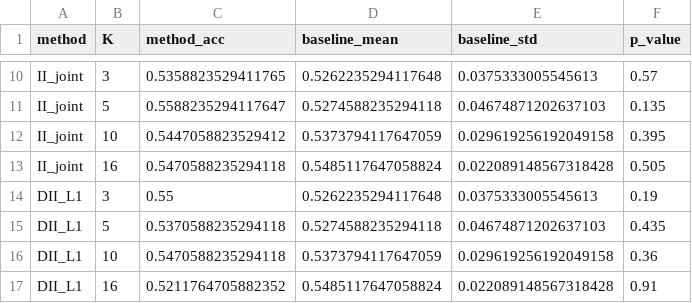
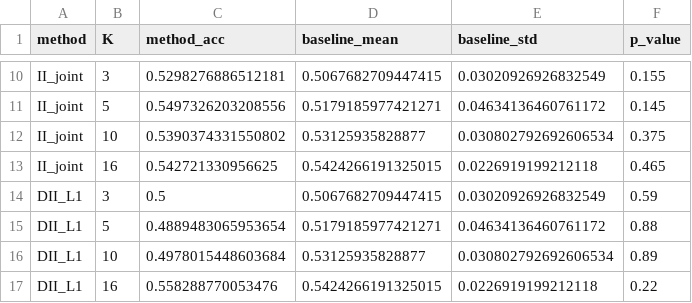
Before and after one commit to eleonorasalcuni2288-dotcom/ems-lugano-2026, a CSV file: feature_selection_analysis/mi_complications/mi_complications_downstream_results.csv, drawn as a sheet; only a part is shown, gaps mark what is left out; the diff covers the shown part only; the diff names each change by its address in the sheet, - before the commit and + after, or states it on an @@ line.

```diff
--- a/feature_selection_analysis/mi_complications/mi_complications_downstream_results.csv
+++ b/feature_selection_analysis/mi_complications/mi_complications_downstream_results.csv
-C10 (method_acc): 0.5358823529411765
+C10 (method_acc): 0.5298276886512181
-D10 (baseline_mean): 0.5262235294117648
+D10 (baseline_mean): 0.5067682709447415
-E10 (baseline_std): 0.0375333005545613
+E10 (baseline_std): 0.03020926926832549
-F10 (p_value): 0.57
+F10 (p_value): 0.155
-C11 (method_acc): 0.5588235294117647
+C11 (method_acc): 0.5497326203208556
-D11 (baseline_mean): 0.5274588235294118
+D11 (baseline_mean): 0.5179185977421271
-E11 (baseline_std): 0.04674871202637103
+E11 (baseline_std): 0.04634136460761172
-F11 (p_value): 0.135
+F11 (p_value): 0.145
-C12 (method_acc): 0.5447058823529412
+C12 (method_acc): 0.5390374331550802
-D12 (baseline_mean): 0.5373794117647059
+D12 (baseline_mean): 0.53125935828877
-E12 (baseline_std): 0.029619256192049158
+E12 (baseline_std): 0.030802792692606534
-F12 (p_value): 0.395
+F12 (p_value): 0.375
-C13 (method_acc): 0.5470588235294118
+C13 (method_acc): 0.542721330956625
-D13 (baseline_mean): 0.5485117647058824
+D13 (baseline_mean): 0.5424266191325015
-E13 (baseline_std): 0.022089148567318428
+E13 (baseline_std): 0.0226919199212118
-F13 (p_value): 0.505
+F13 (p_value): 0.465
-C14 (method_acc): 0.55
+C14 (method_acc): 0.5
-D14 (baseline_mean): 0.5262235294117648
+D14 (baseline_mean): 0.5067682709447415
-E14 (baseline_std): 0.0375333005545613
+E14 (baseline_std): 0.03020926926832549
-F14 (p_value): 0.19
+F14 (p_value): 0.59
-C15 (method_acc): 0.5370588235294118
+C15 (method_acc): 0.4889483065953654
-D15 (baseline_mean): 0.5274588235294118
+D15 (baseline_mean): 0.5179185977421271
-E15 (baseline_std): 0.04674871202637103
+E15 (baseline_std): 0.04634136460761172
-F15 (p_value): 0.435
+F15 (p_value): 0.88
-C16 (method_acc): 0.5470588235294118
+C16 (method_acc): 0.4978015448603684
-D16 (baseline_mean): 0.5373794117647059
+D16 (baseline_mean): 0.53125935828877
-E16 (baseline_std): 0.029619256192049158
+E16 (baseline_std): 0.030802792692606534
-F16 (p_value): 0.36
+F16 (p_value): 0.89
-C17 (method_acc): 0.5211764705882352
+C17 (method_acc): 0.558288770053476
-D17 (baseline_mean): 0.5485117647058824
+D17 (baseline_mean): 0.5424266191325015
-E17 (baseline_std): 0.022089148567318428
+E17 (baseline_std): 0.0226919199212118
-F17 (p_value): 0.91
+F17 (p_value): 0.22
```
Also changed, not shown: 32 edited cells elsewhere in this file, feature_selection_analysis/fredmd/fredmd_downstream_results.csv.
